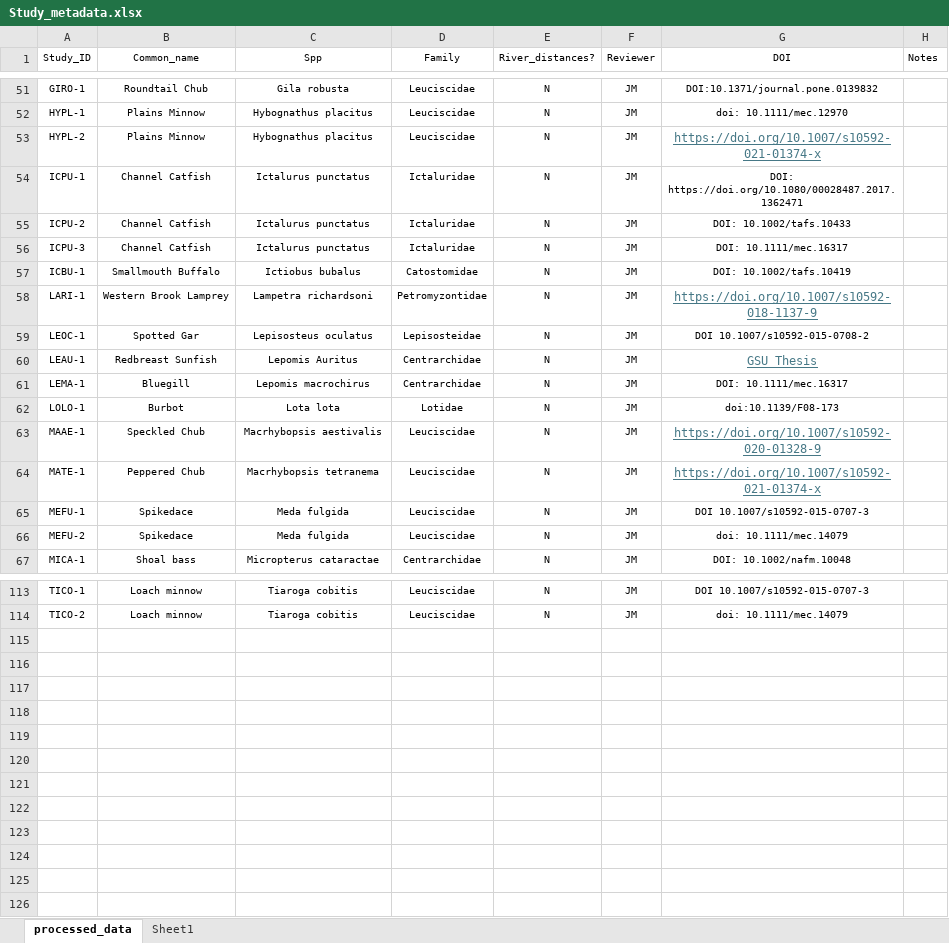
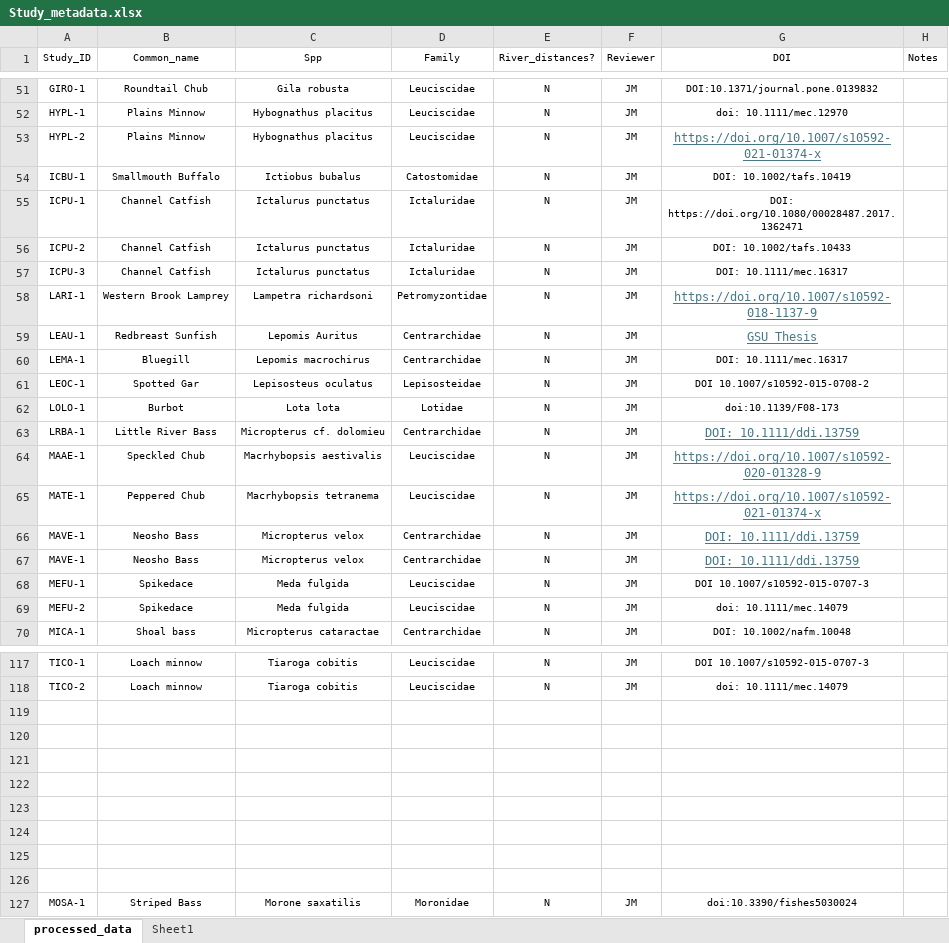
Before and after one commit to madisonbetts/DGS-Patterns-of-Fish-Diversity, an Excel workbook: Objective 2/Data/Study_metadata.xlsx, sheet processed_data, drawn as a sheet; only a part is shown, gaps mark what is left out; values as stored, in another font and other column widths than the file's, no borders; the diff covers the shown part only; the diff names each change by its address in the sheet, - before the commit and + after, or states it on an @@ line.

```diff
--- a/Objective 2/Data/Study_metadata.xlsx (sheet processed_data)
+++ b/Objective 2/Data/Study_metadata.xlsx (sheet processed_data)
@@ row 57 moved to row 54: ICBU-1 @@
@@ row 59 moved to row 61: LEOC-1 @@
+row 63: LRBA-1 | Little River Bass | Micropterus cf. dolomieu | Centrarchidae | N | JM | DOI: 10.1111/ddi.13759
+row 66: MAVE-1 | Neosho Bass | Micropterus velox | Centrarchidae | N | JM | DOI: 10.1111/ddi.13759
+row 67: MAVE-1 | Neosho Bass | Micropterus velox | Centrarchidae | N | JM | DOI: 10.1111/ddi.13759
+row 119: (empty)
+row 120: (empty)
+row 121: (empty)
+row 122: (empty)
+row 123: (empty)
+row 124: (empty)
+row 125: (empty)
+row 126: (empty)
+row 127: MOSA-1 | Striped Bass | Morone saxatilis | Moronidae | N | JM | doi:10.3390/fishes5030024
```
Also changed, not shown: 1 added row and 10 moved rows elsewhere in this sheet, 40 other files.
